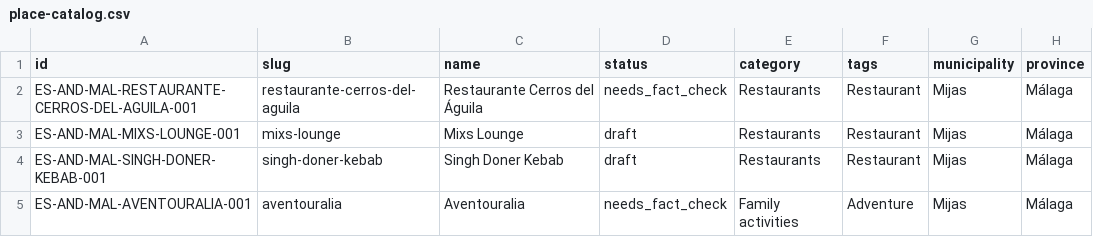
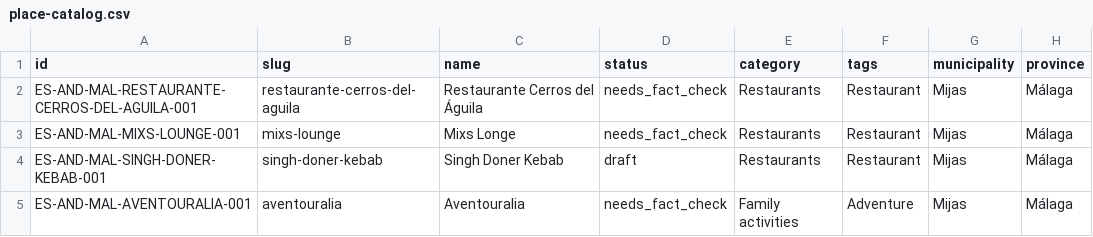
Before and after one commit to thomasericolesen/callemilano, a CSV file: data/place-catalog.csv, drawn as a sheet; only a part is shown; the diff names each change by its address in the sheet, - before the commit and + after, or states it on an @@ line.

```diff
--- a/data/place-catalog.csv
+++ b/data/place-catalog.csv
-C3 (name): Mixs Lounge
+C3 (name): Mixs Longe
-D3 (status): draft
+D3 (status): needs_fact_check
```
Also changed, not shown: data/place-id-registry.csv, 3 other files.
